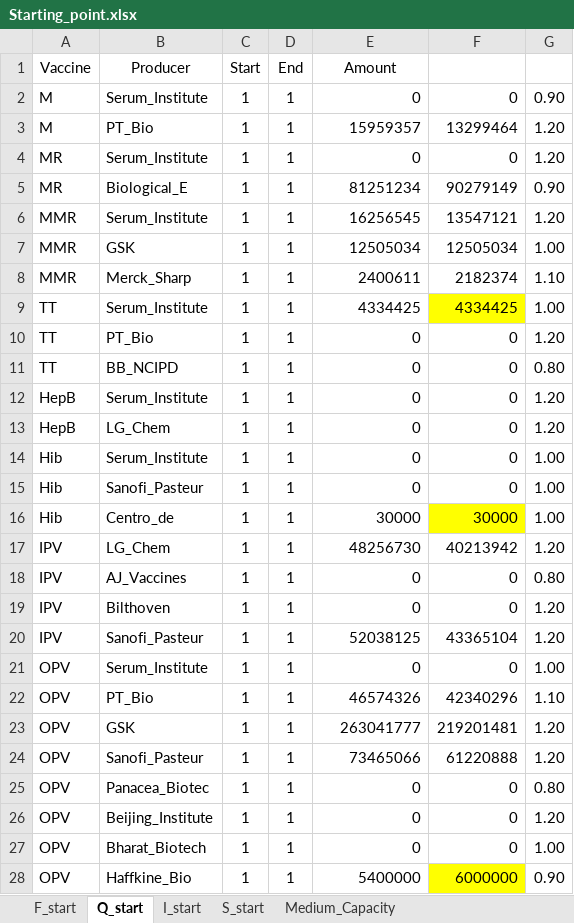
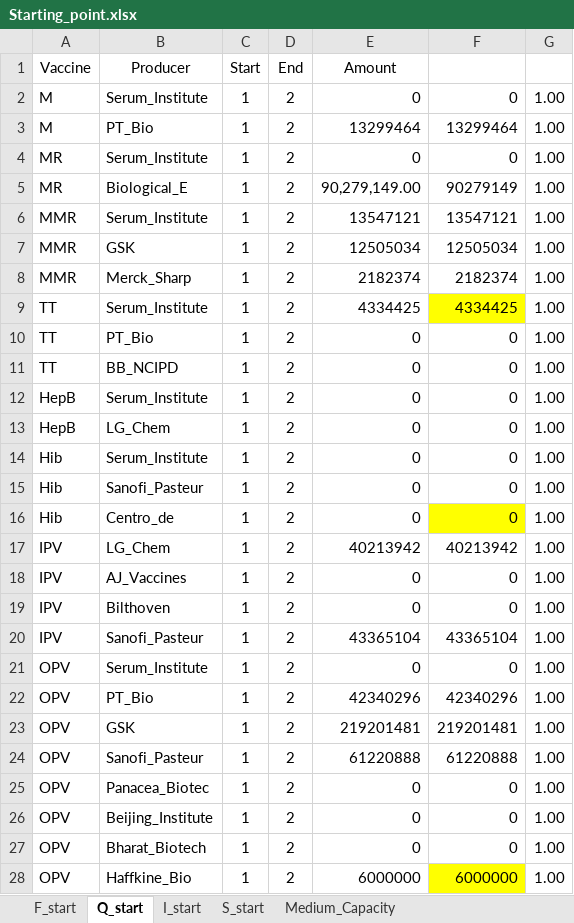
Before and after one commit to nuhorchak/Vaccine_Tender, an Excel workbook: Starting_point.xlsx, sheet Q_start, drawn as a sheet; only a part is shown; values as stored, in another font and other column widths than the file's, no borders; the diff covers the shown part only; the diff names each change by its address in the sheet, - before the commit and + after, or states it on an @@ line.

```diff
--- a/Starting_point.xlsx (sheet Q_start)
+++ b/Starting_point.xlsx (sheet Q_start)
-D2:D28 (End): 1
+D2:D28 (End): 2
-G2: 0.90
+G2: 1.00
-E3 (Amount): 15959357
+E3 (Amount): 13299464
-G3:G4: 1.20
+G3:G4: 1.00
-E5 (Amount): 81251234
+E5 (Amount): 90,279,149.00
-G5: 0.90
+G5: 1.00
-E6 (Amount): 16256545
+E6 (Amount): 13547121
-G6: 1.20
+G6: 1.00
-E8 (Amount): 2400611
+E8 (Amount): 2182374
-G8: 1.10
+G8: 1.00
-G10: 1.20
+G10: 1.00
-G11: 0.80
+G11: 1.00
-G12:G13: 1.20
+G12:G13: 1.00
-E16 (Amount): 30000
+E16 (Amount): 0
-F16: 30000
+F16: 0
-E17 (Amount): 48256730
+E17 (Amount): 40213942
-G17: 1.20
+G17: 1.00
-G18: 0.80
+G18: 1.00
-G19:G20: 1.20
+G19:G20: 1.00
-E20 (Amount): 52038125
+E20 (Amount): 43365104
-E22 (Amount): 46574326
+E22 (Amount): 42340296
-G22: 1.10
+G22: 1.00
-E23 (Amount): 263041777
+E23 (Amount): 219201481
-G23:G24: 1.20
+G23:G24: 1.00
-E24 (Amount): 73465066
+E24 (Amount): 61220888
-G25: 0.80
+G25: 1.00
-G26: 1.20
+G26: 1.00
-E28 (Amount): 5400000
+E28 (Amount): 6000000
-G28: 0.90
+G28: 1.00
```
Also changed, not shown: 55 edited cells elsewhere in this sheet, sheet Medium_Capacity, sheet F_start, sheet I_start, sheet S_start, formulas that keep their value, 8 other files.
